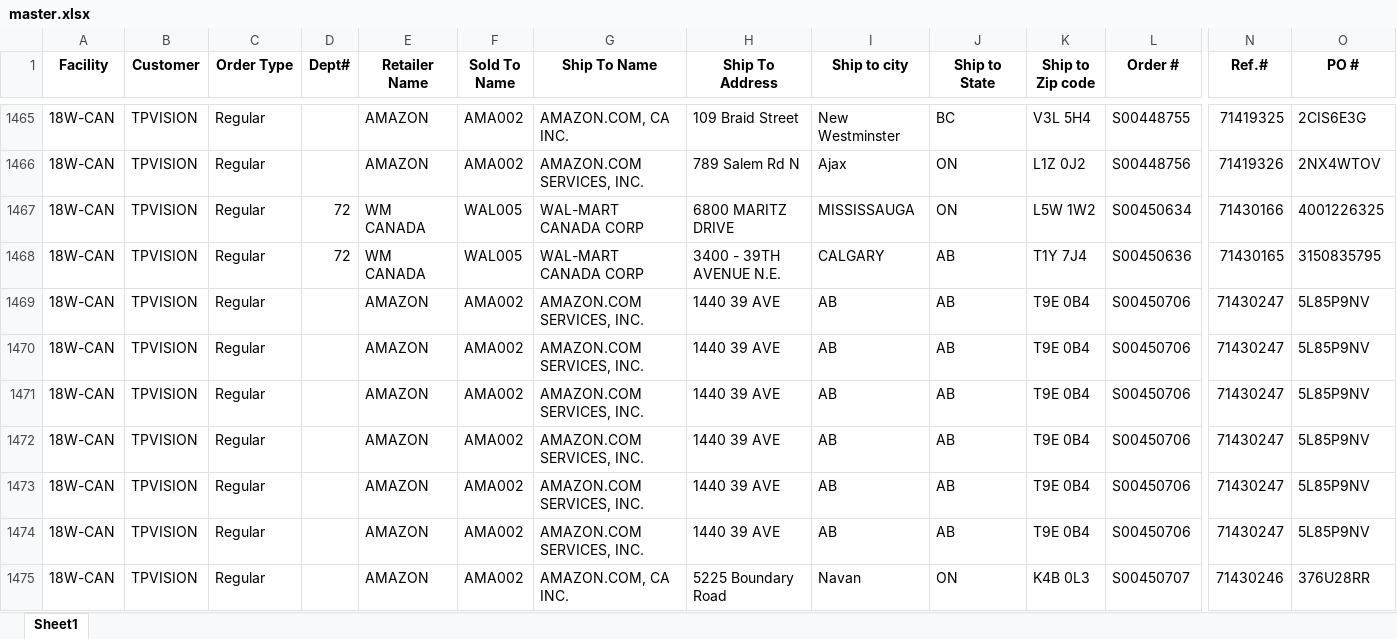
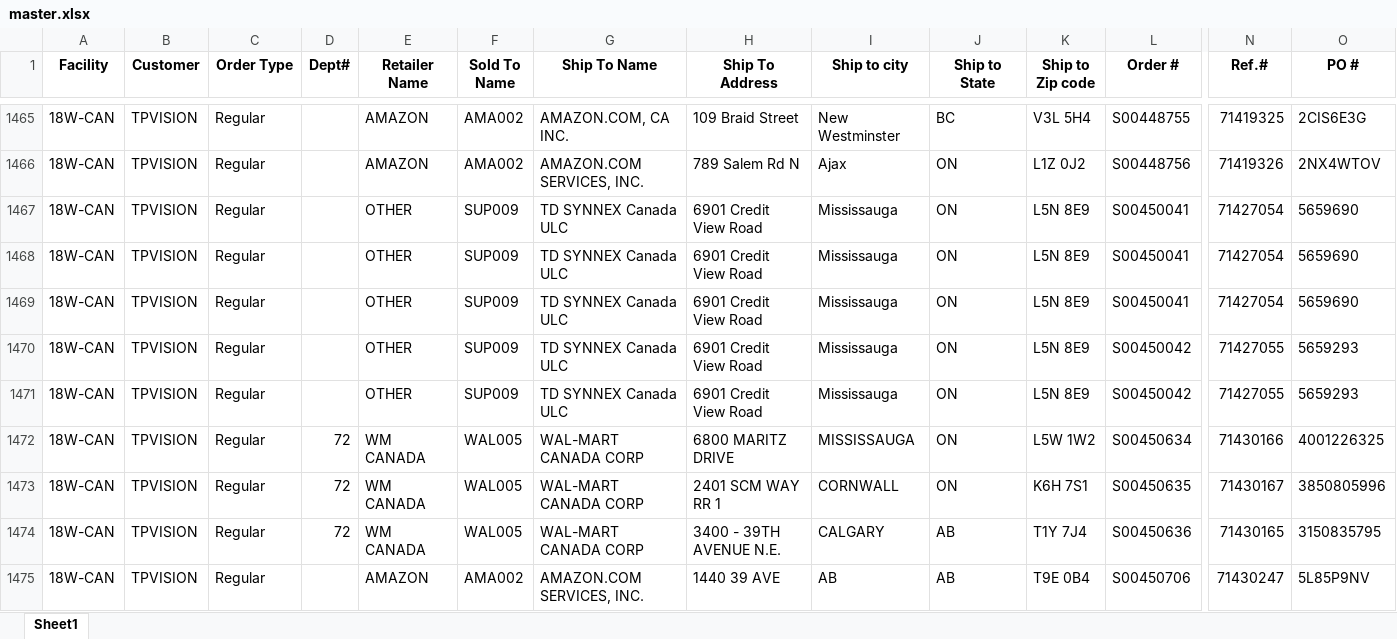
Before and after one commit to raymondli18w/flask-report-app2, an Excel workbook: master.xlsx, sheet Sheet1, drawn as a sheet; only a part is shown, gaps mark what is left out; the shorter side is filled out with more unchanged rows; values as stored, in another font and other column widths than the file's, no borders; rows hold the shown columns only; the diff names each change by its address in the sheet, - before the commit and + after, or states it on an @@ line.

Commit message:
Auto-update: 2026-08-21 14:21

```diff
--- a/master.xlsx (sheet Sheet1)
+++ b/master.xlsx (sheet Sheet1)
+row 1467: 18W-CAN | TPVISION | Regular |  | OTHER | SUP009 | TD SYNNEX Canada ULC | 6901 Credit View Road | Mississauga | ON | L5N 8E9 | S00450041 | 71427054 | 5659690
+row 1468: 18W-CAN | TPVISION | Regular |  | OTHER | SUP009 | TD SYNNEX Canada ULC | 6901 Credit View Road | Mississauga | ON | L5N 8E9 | S00450041 | 71427054 | 5659690
+row 1469: 18W-CAN | TPVISION | Regular |  | OTHER | SUP009 | TD SYNNEX Canada ULC | 6901 Credit View Road | Mississauga | ON | L5N 8E9 | S00450041 | 71427054 | 5659690
+row 1470: 18W-CAN | TPVISION | Regular |  | OTHER | SUP009 | TD SYNNEX Canada ULC | 6901 Credit View Road | Mississauga | ON | L5N 8E9 | S00450042 | 71427055 | 5659293
+row 1471: 18W-CAN | TPVISION | Regular |  | OTHER | SUP009 | TD SYNNEX Canada ULC | 6901 Credit View Road | Mississauga | ON | L5N 8E9 | S00450042 | 71427055 | 5659293
+row 1473: 18W-CAN | TPVISION | Regular | 72 | WM CANADA | WAL005 | WAL-MART CANADA CORP | 2401 SCM WAY RR 1 | CORNWALL | ON | K6H 7S1 | S00450635 | 71430167 | 3850805996
```
